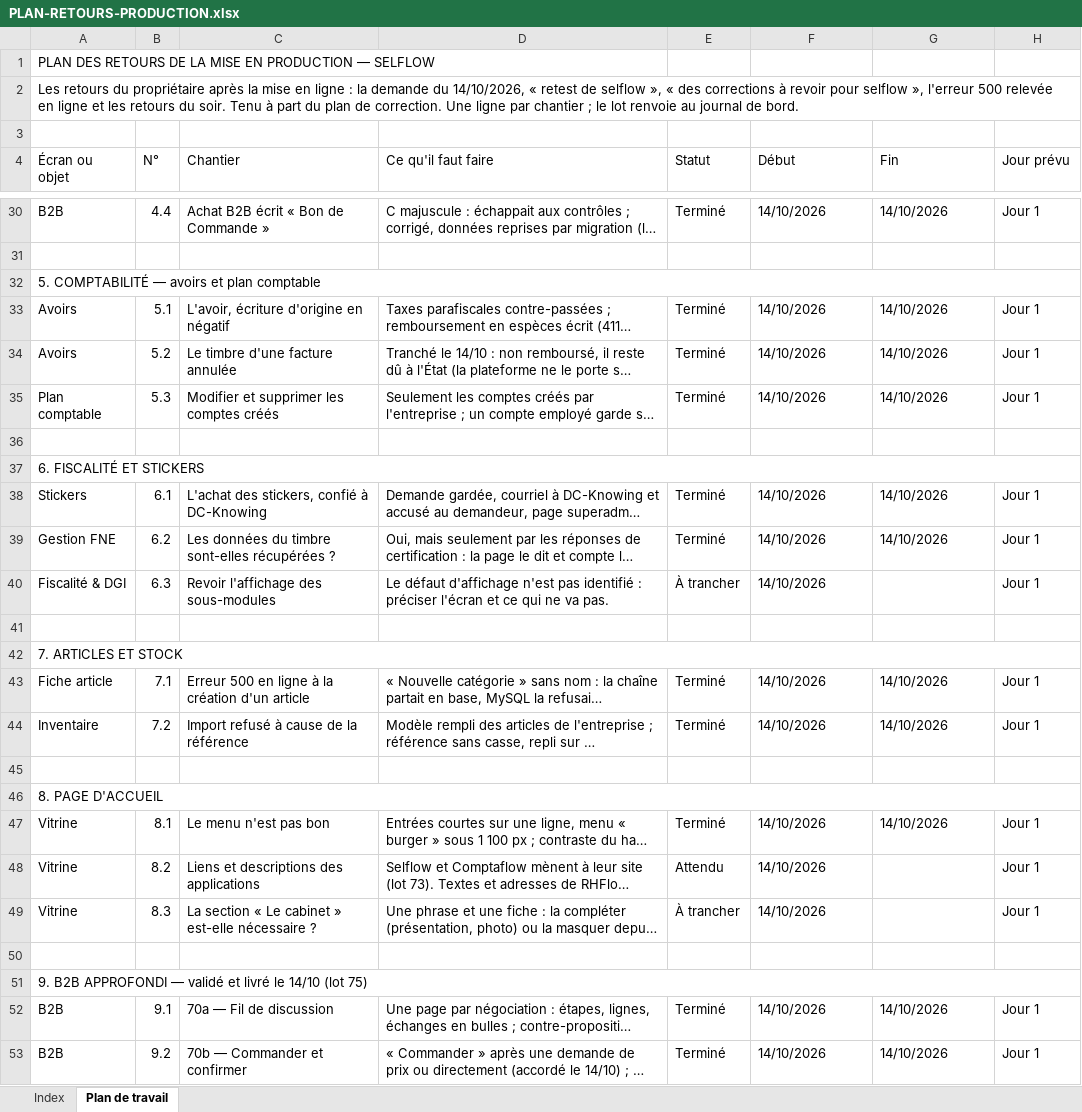
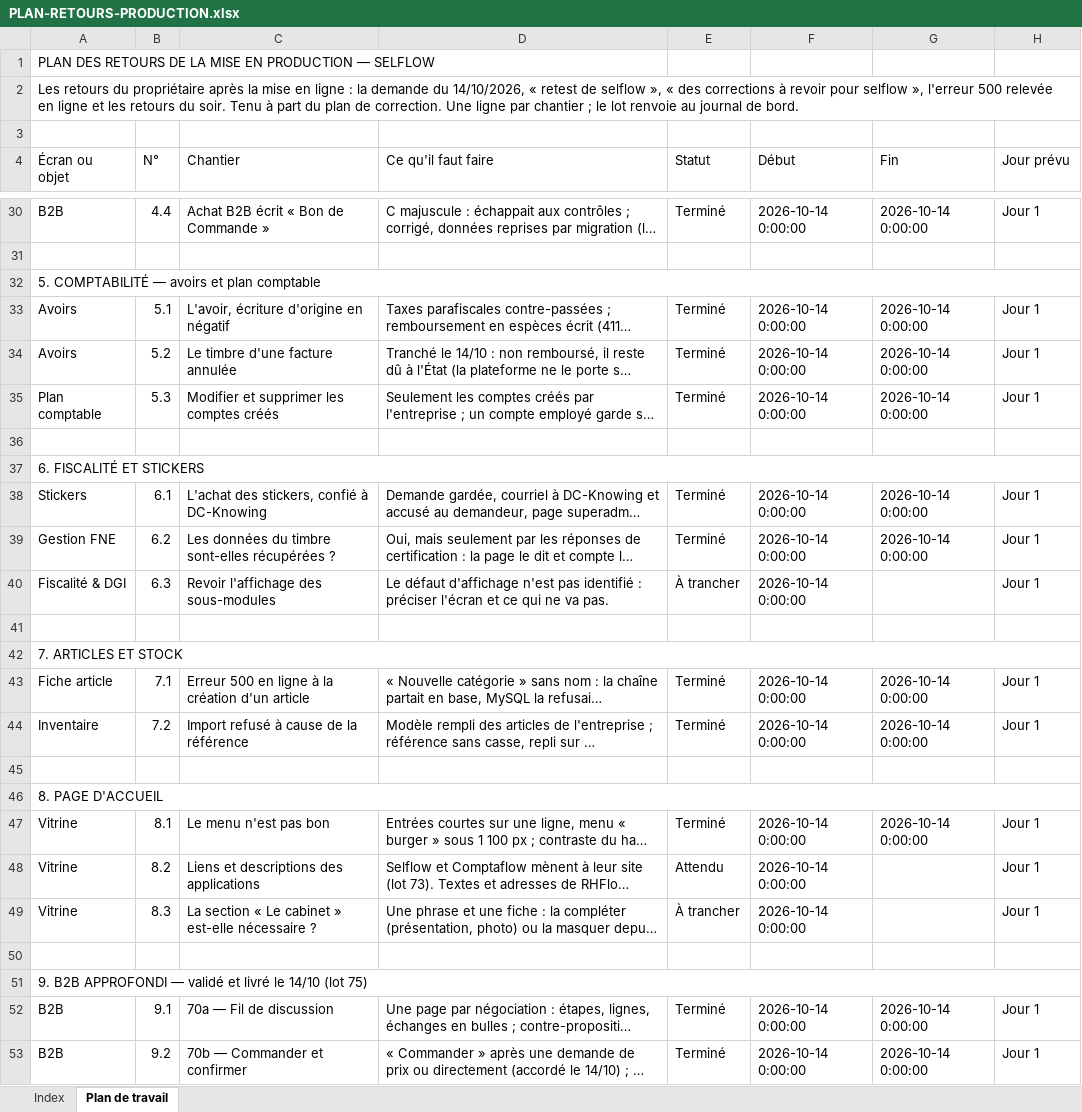
Before and after one commit to IT-dcknowing/Selflow, an Excel workbook: PLAN-RETOURS-PRODUCTION.xlsx, sheet Plan de travail, drawn as a sheet; only a part is shown, gaps mark what is left out; long unchanged cells end in …; values as stored, in another font and other column widths than the file's, no cell formats; the diff covers the shown part only; the diff names each change by its address in the sheet, - before the commit and + after, or states it on an @@ line.

```diff
--- a/PLAN-RETOURS-PRODUCTION.xlsx (sheet Plan de travail)
+++ b/PLAN-RETOURS-PRODUCTION.xlsx (sheet Plan de travail)
-F30 (Début): 14/10/2026
+F30 (Début): 2026-10-14 0:00:00
-G30 (Fin): 14/10/2026
+G30 (Fin): 2026-10-14 0:00:00
-F33:F35 (Début): 14/10/2026
+F33:F35 (Début): 2026-10-14 0:00:00
-G33:G35 (Fin): 14/10/2026
+G33:G35 (Fin): 2026-10-14 0:00:00
-F38:F40 (Début): 14/10/2026
+F38:F40 (Début): 2026-10-14 0:00:00
-G38:G39 (Fin): 14/10/2026
+G38:G39 (Fin): 2026-10-14 0:00:00
-F43:F44 (Début): 14/10/2026
+F43:F44 (Début): 2026-10-14 0:00:00
-G43:G44 (Fin): 14/10/2026
+G43:G44 (Fin): 2026-10-14 0:00:00
-F47:F49 (Début): 14/10/2026
+F47:F49 (Début): 2026-10-14 0:00:00
-G47 (Fin): 14/10/2026
+G47 (Fin): 2026-10-14 0:00:00
-F52:F53 (Début): 14/10/2026
+F52:F53 (Début): 2026-10-14 0:00:00
-G52:G53 (Fin): 14/10/2026
+G52:G53 (Fin): 2026-10-14 0:00:00
```
Also changed, not shown: 18 added rows and 86 edited cells elsewhere in this sheet, sheet Index, cell formats, 2 other files.
